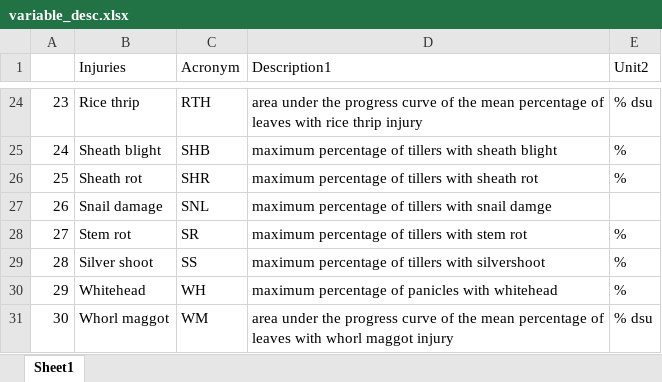
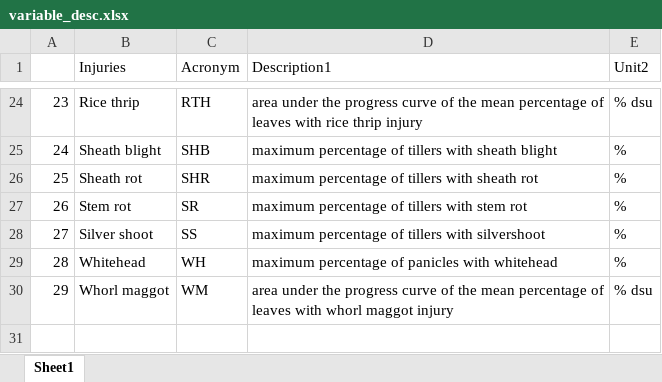
Before and after one commit to sithjaisong/Network-analysis-, an Excel workbook: variable_desc.xlsx, sheet Sheet1, drawn as a sheet; only a part is shown, gaps mark what is left out; values as stored, in another font and other column widths than the file's, no borders; removed rows and columns are numbered as before the commit, all else as after; the diff names each change by its address in the sheet, - before the commit and + after, or states it on an @@ line.

```diff
--- a/variable_desc.xlsx (sheet Sheet1)
+++ b/variable_desc.xlsx (sheet Sheet1)
-row 27: 26 | Snail damage | SNL | maximum percentage of tillers with snail damge
@@ column A renumbered from row 27 down @@
```
Also changed, not shown: 35 other files.
